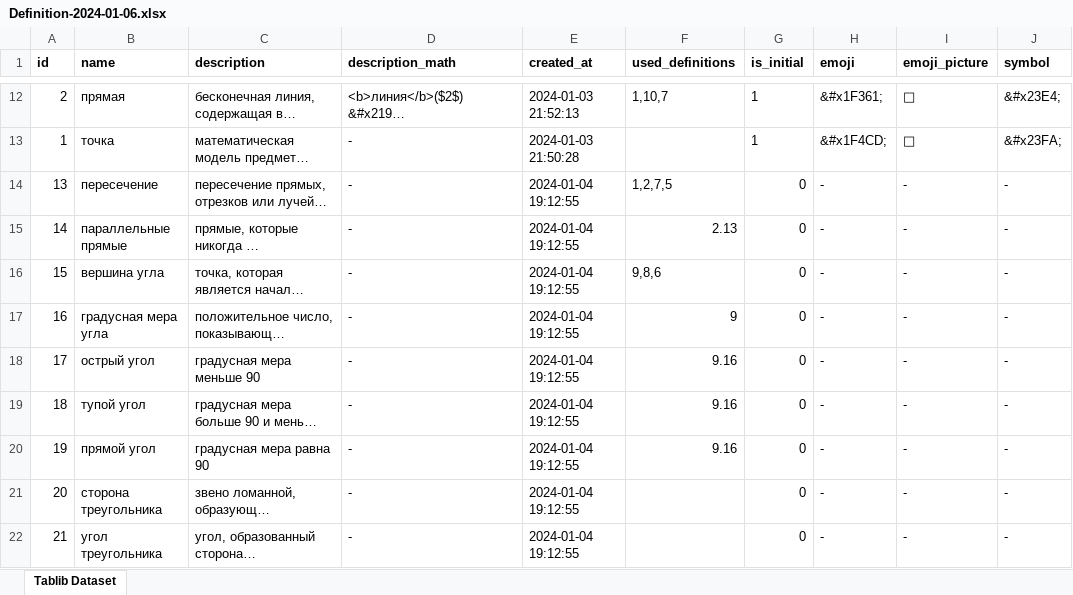
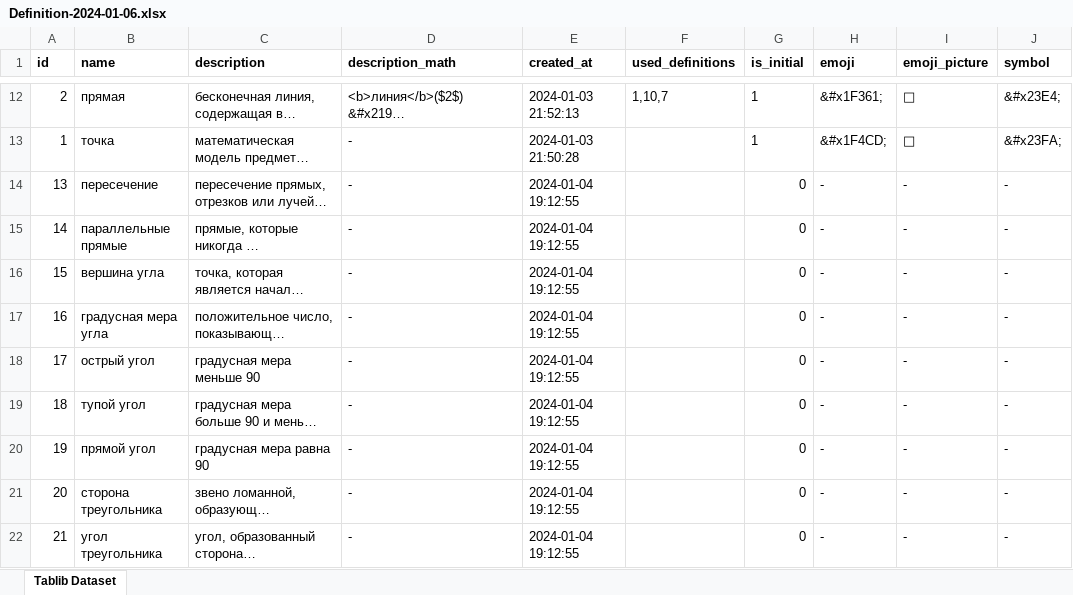
Before and after one commit to kashaeva-dev/geo_genius_bot, an Excel workbook: Definition-2024-01-06.xlsx, sheet Tablib Dataset, drawn as a sheet; only a part is shown, gaps mark what is left out; long unchanged cells end in …; values as stored, in another font and other column widths than the file's, no borders; the diff names each change by its address in the sheet, - before the commit and + after, or states it on an @@ line.

```diff
--- a/Definition-2024-01-06.xlsx (sheet Tablib Dataset)
+++ b/Definition-2024-01-06.xlsx (sheet Tablib Dataset)
-F14 (used_definitions): 1,2,7,5
+F14 (used_definitions): (empty)
-F15 (used_definitions): 2.13
+F15 (used_definitions): (empty)
-F16 (used_definitions): 9,8,6
+F16 (used_definitions): (empty)
-F17 (used_definitions): 9
+F17 (used_definitions): (empty)
-F18:F20 (used_definitions): 9.16
+F18:F20 (used_definitions): (empty)
```
Also changed, not shown: 6 other files.
